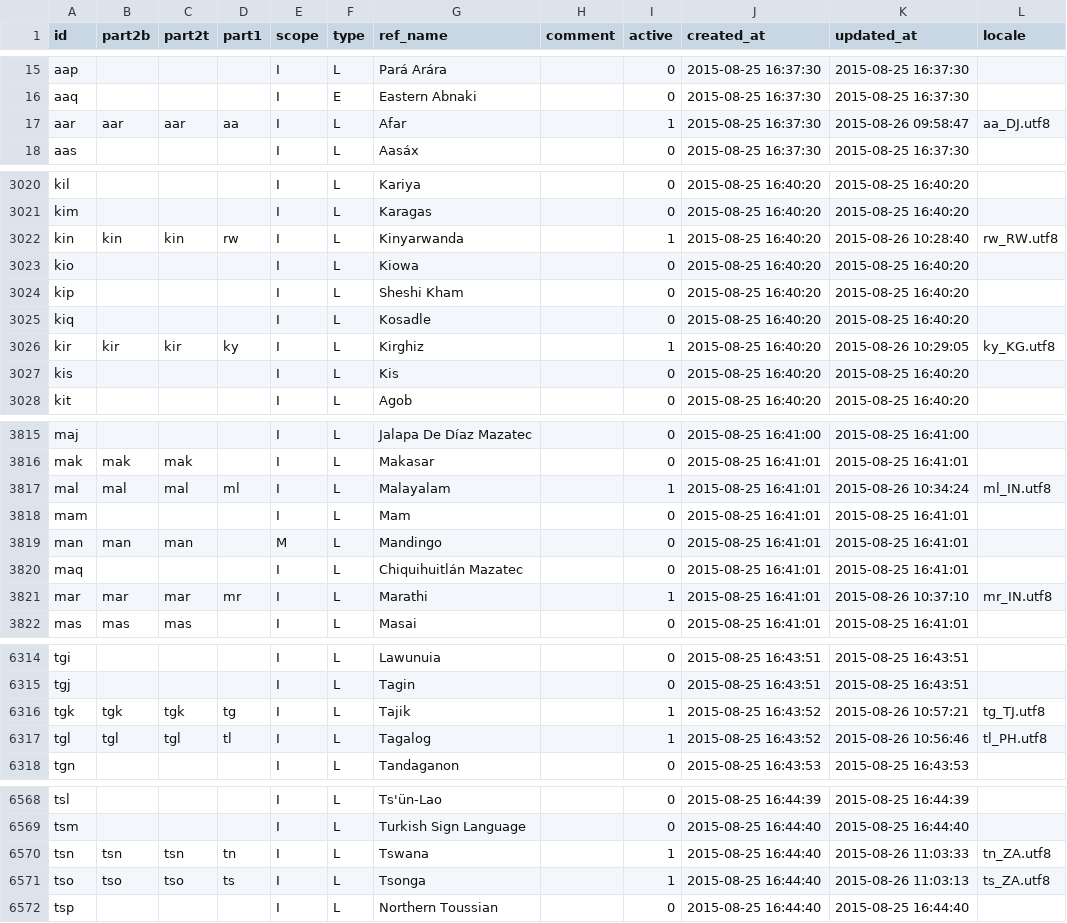
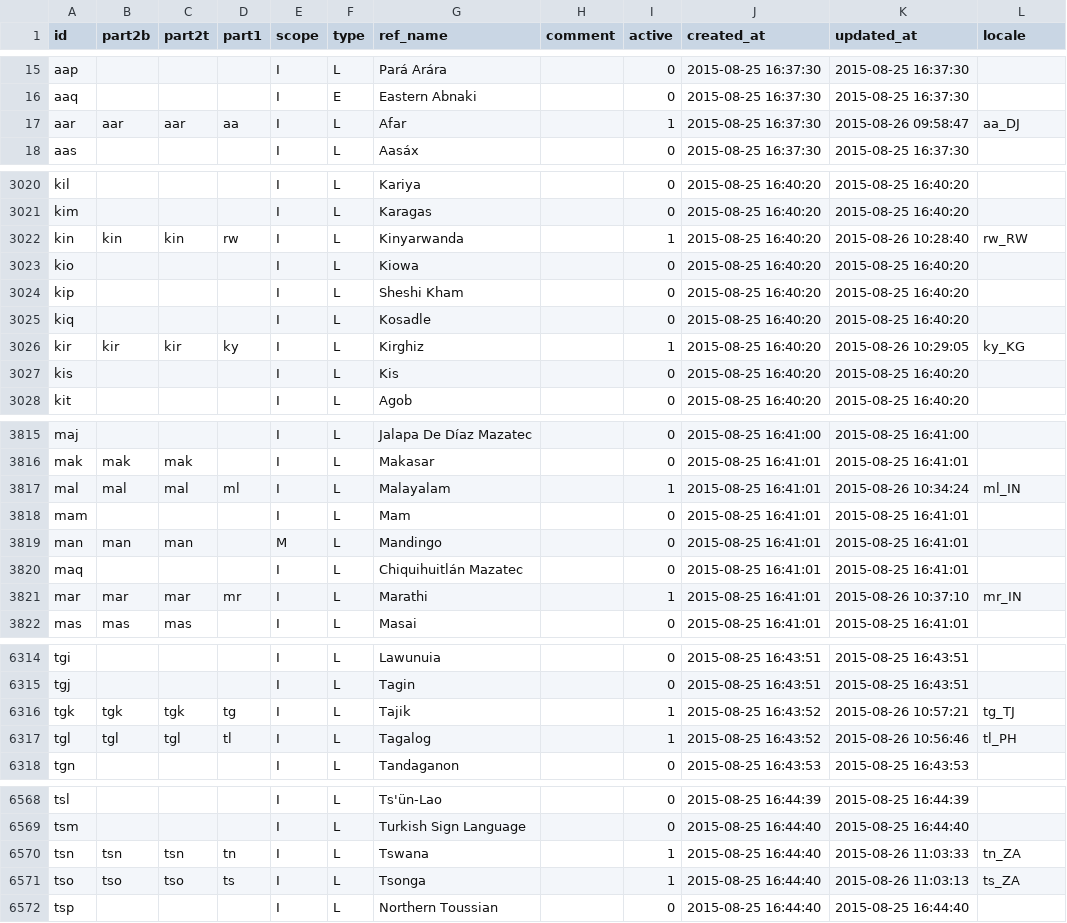
Before and after one commit to umanda/strucko, a CSV file: database/seeds/data/languages.csv, drawn as a sheet; only a part is shown, gaps mark what is left out; the diff covers the shown part only.

```diff
--- a/database/seeds/data/languages.csv
+++ b/database/seeds/data/languages.csv
@@ -16,3 +16,3 @@
 "aaq";"";"";"";"I";"E";"Eastern Abnaki";"";0;"2015-08-25 16:37:30";"2015-08-25 16:37:30";""
-"aar";"aar";"aar";"aa";"I";"L";"Afar";"";1;"2015-08-25 16:37:30";"2015-08-26 09:58:47";"aa_DJ.utf8"
+"aar";"aar";"aar";"aa";"I";"L";"Afar";"";1;"2015-08-25 16:37:30";"2015-08-26 09:58:47";"aa_DJ"
 "aas";"";"";"";"I";"L";"Aasáx";"";0;"2015-08-25 16:37:30";"2015-08-25 16:37:30";""
@@ -3021,3 +3021,3 @@
 "kim";"";"";"";"I";"L";"Karagas";"";0;"2015-08-25 16:40:20";"2015-08-25 16:40:20";""
-"kin";"kin";"kin";"rw";"I";"L";"Kinyarwanda";"";1;"2015-08-25 16:40:20";"2015-08-26 10:28:40";"rw_RW.utf8"
+"kin";"kin";"kin";"rw";"I";"L";"Kinyarwanda";"";1;"2015-08-25 16:40:20";"2015-08-26 10:28:40";"rw_RW"
 "kio";"";"";"";"I";"L";"Kiowa";"";0;"2015-08-25 16:40:20";"2015-08-25 16:40:20";""
@@ -3025,3 +3025,3 @@
 "kiq";"";"";"";"I";"L";"Kosadle";"";0;"2015-08-25 16:40:20";"2015-08-25 16:40:20";""
-"kir";"kir";"kir";"ky";"I";"L";"Kirghiz";"";1;"2015-08-25 16:40:20";"2015-08-26 10:29:05";"ky_KG.utf8"
+"kir";"kir";"kir";"ky";"I";"L";"Kirghiz";"";1;"2015-08-25 16:40:20";"2015-08-26 10:29:05";"ky_KG"
 "kis";"";"";"";"I";"L";"Kis";"";0;"2015-08-25 16:40:20";"2015-08-25 16:40:20";""
@@ -3816,3 +3816,3 @@
 "mak";"mak";"mak";"";"I";"L";"Makasar";"";0;"2015-08-25 16:41:01";"2015-08-25 16:41:01";""
-"mal";"mal";"mal";"ml";"I";"L";"Malayalam";"";1;"2015-08-25 16:41:01";"2015-08-26 10:34:24";"ml_IN.utf8"
+"mal";"mal";"mal";"ml";"I";"L";"Malayalam";"";1;"2015-08-25 16:41:01";"2015-08-26 10:34:24";"ml_IN"
 "mam";"";"";"";"I";"L";"Mam";"";0;"2015-08-25 16:41:01";"2015-08-25 16:41:01";""
@@ -3820,3 +3820,3 @@
 "maq";"";"";"";"I";"L";"Chiquihuitlán Mazatec";"";0;"2015-08-25 16:41:01";"2015-08-25 16:41:01";""
-"mar";"mar";"mar";"mr";"I";"L";"Marathi";"";1;"2015-08-25 16:41:01";"2015-08-26 10:37:10";"mr_IN.utf8"
+"mar";"mar";"mar";"mr";"I";"L";"Marathi";"";1;"2015-08-25 16:41:01";"2015-08-26 10:37:10";"mr_IN"
 "mas";"mas";"mas";"";"I";"L";"Masai";"";0;"2015-08-25 16:41:01";"2015-08-25 16:41:01";""
@@ -6315,4 +6315,4 @@
 "tgj";"";"";"";"I";"L";"Tagin";"";0;"2015-08-25 16:43:51";"2015-08-25 16:43:51";""
-"tgk";"tgk";"tgk";"tg";"I";"L";"Tajik";"";1;"2015-08-25 16:43:52";"2015-08-26 10:57:21";"tg_TJ.utf8"
-"tgl";"tgl";"tgl";"tl";"I";"L";"Tagalog";"";1;"2015-08-25 16:43:52";"2015-08-26 10:56:46";"tl_PH.utf8"
+"tgk";"tgk";"tgk";"tg";"I";"L";"Tajik";"";1;"2015-08-25 16:43:52";"2015-08-26 10:57:21";"tg_TJ"
+"tgl";"tgl";"tgl";"tl";"I";"L";"Tagalog";"";1;"2015-08-25 16:43:52";"2015-08-26 10:56:46";"tl_PH"
 "tgn";"";"";"";"I";"L";"Tandaganon";"";0;"2015-08-25 16:43:53";"2015-08-25 16:43:53";""
@@ -6569,4 +6569,4 @@
 "tsm";"";"";"";"I";"L";"Turkish Sign Language";"";0;"2015-08-25 16:44:40";"2015-08-25 16:44:40";""
-"tsn";"tsn";"tsn";"tn";"I";"L";"Tswana";"";1;"2015-08-25 16:44:40";"2015-08-26 11:03:33";"tn_ZA.utf8"
-"tso";"tso";"tso";"ts";"I";"L";"Tsonga";"";1;"2015-08-25 16:44:40";"2015-08-26 11:03:13";"ts_ZA.utf8"
+"tsn";"tsn";"tsn";"tn";"I";"L";"Tswana";"";1;"2015-08-25 16:44:40";"2015-08-26 11:03:33";"tn_ZA"
+"tso";"tso";"tso";"ts";"I";"L";"Tsonga";"";1;"2015-08-25 16:44:40";"2015-08-26 11:03:13";"ts_ZA"
 "tsp";"";"";"";"I";"L";"Northern Toussian";"";0;"2015-08-25 16:44:40";"2015-08-25 16:44:40";""
```
Also changed, not shown: 96 edited cells elsewhere in this file, database/seeds/data/scientific-fields.csv, 11 other files.
